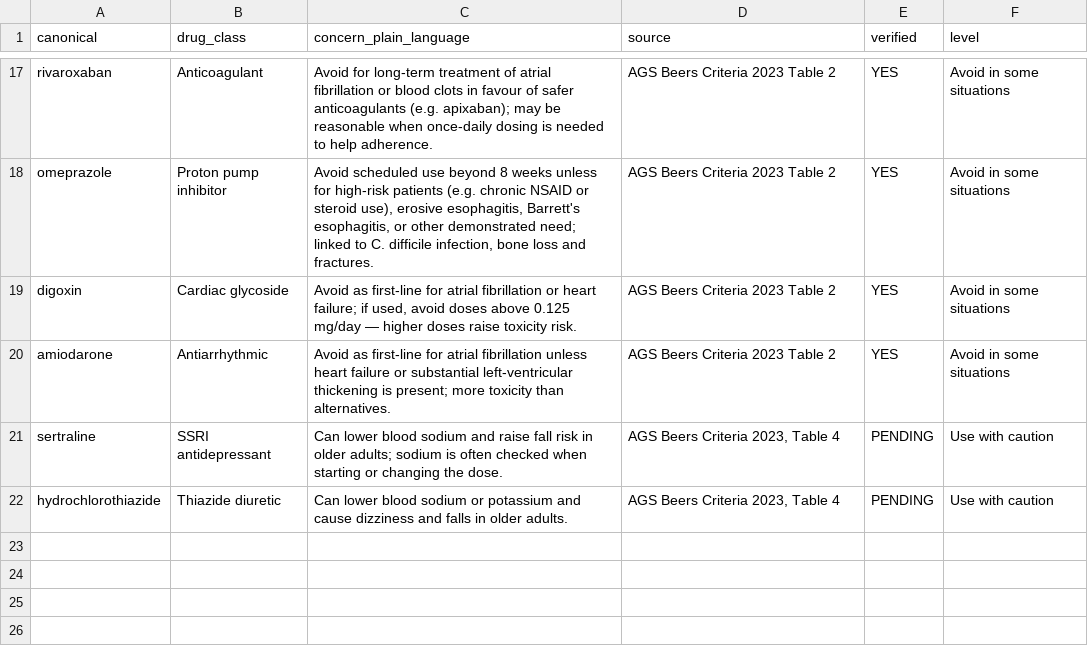
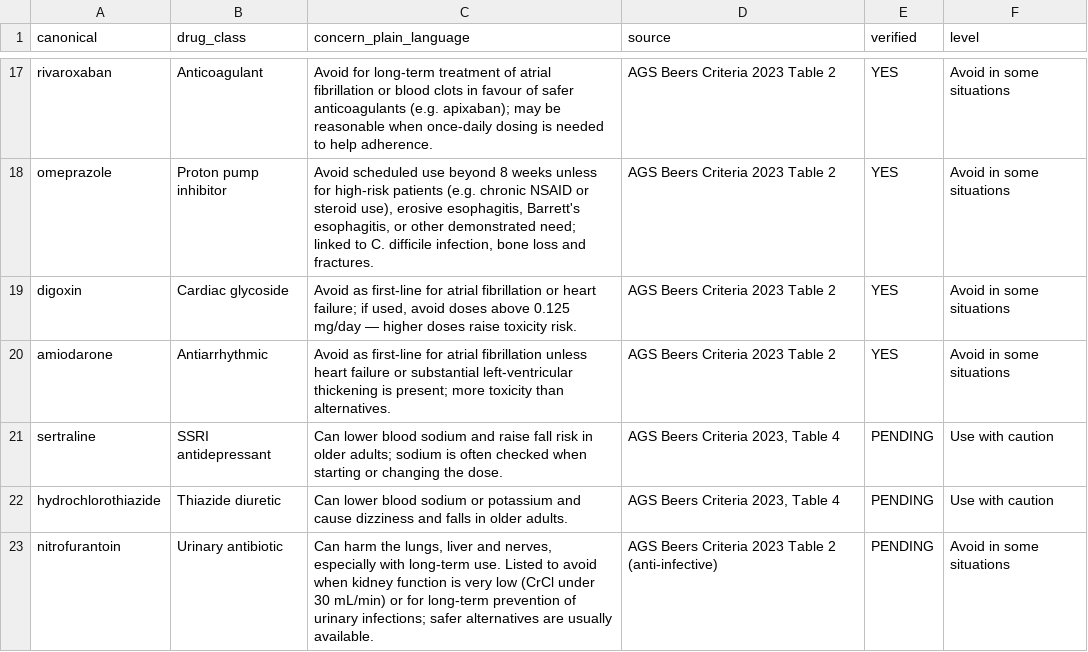
Before and after one commit to Angela-Tsao/medguard-ai, a CSV file: data/kb_beers_pim.csv, drawn as a sheet; only a part is shown, gaps mark what is left out.

```diff
--- a/data/kb_beers_pim.csv
+++ b/data/kb_beers_pim.csv
@@ -22 +22,2 @@ sertraline,SSRI antidepressant,Can lower blood sodium and raise fall risk in old
 hydrochlorothiazide,Thiazide diuretic,Can lower blood sodium or potassium and cause dizziness and falls in older adults.,"AGS Beers Criteria 2023, Table 4",PENDING,Use with caution
+nitrofurantoin,Urinary antibiotic,"Can harm the lungs, liver and nerves, especially with long-term use. Listed to avoid when kidney function is very low (CrCl under 30 mL/min) or for long-term prevention of urinary infections; safer alternatives are usually available.",AGS Beers Criteria 2023 Table 2 (anti-infective),PENDING,Avoid in some situations
```
Also changed, not shown: data/drug_vocab.csv, data/kb_interactions.csv, 14 other files.
